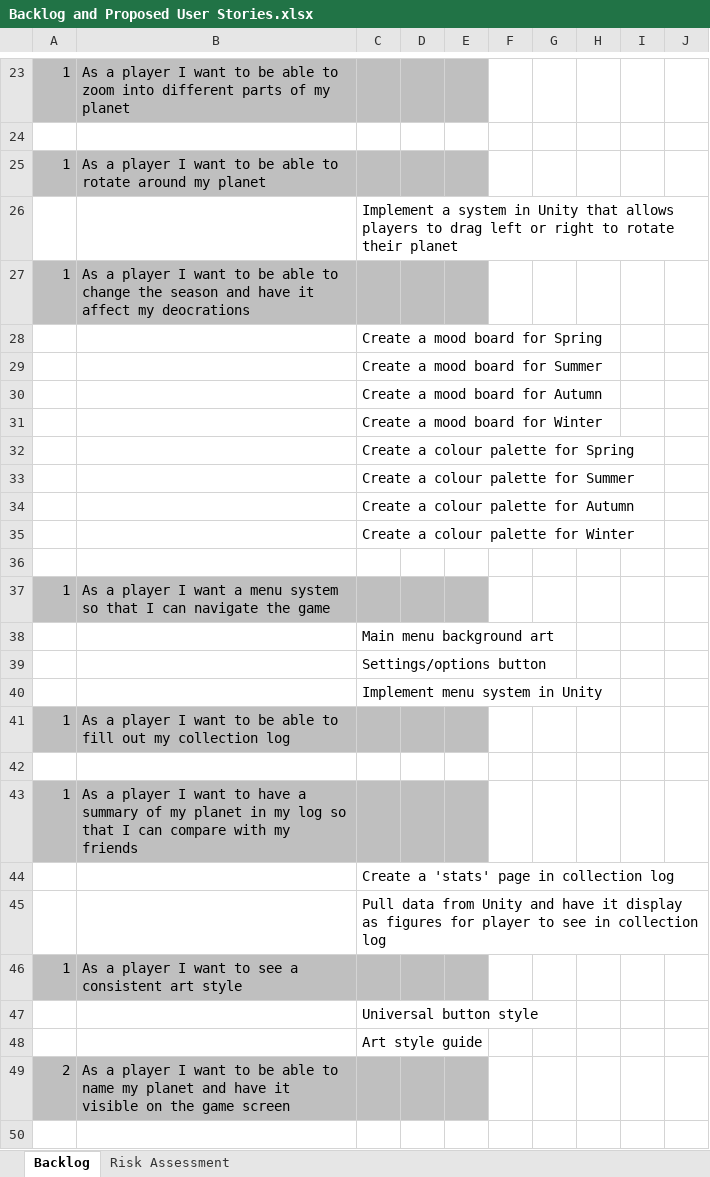
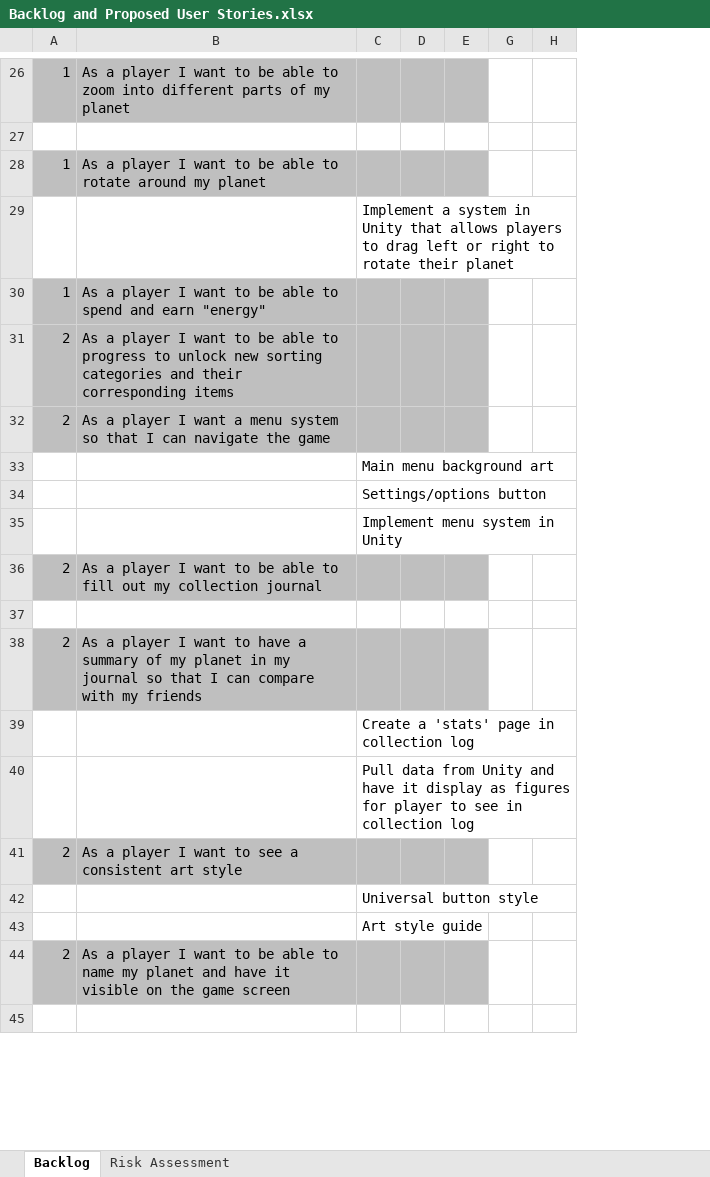
Before and after one commit to UoSGroupProjects1819/game-project-level-6-group-1, an Excel workbook: Management/Backlog and Proposed User Stories.xlsx, sheet Backlog, drawn as a sheet; only a part is shown, gaps mark what is left out; values as stored, in another font and other column widths than the file's, no borders; removed rows and columns are numbered as before the commit, all else as after; the diff covers the shown part only; the diff names each change by its address in the sheet, - before the commit and + after, or states it on an @@ line.

Commit message:
updated backlog documentation
updated backlog documentation according to new paper prototype, still need to continue refining tasks for each user story

```diff
--- a/Management/Backlog and Proposed User Stories.xlsx (sheet Backlog)
+++ b/Management/Backlog and Proposed User Stories.xlsx (sheet Backlog)
@@ column F hidden, empty @@
-column H, empty
-column I, empty
-column J, empty
+column H, empty
-B30: …able to change the season and have it affect my deocrations
+B30: …able to spend and earn "energy"
-row 28:  |  | Create a mood board for Spring
-row 29:  |  | Create a mood board for Summer
-row 30:  |  | Create a mood board for Autumn
-row 31:  |  | Create a mood board for Winter
-row 32:  |  | Create a colour palette for Spring
-row 33:  |  | Create a colour palette for Summer
-row 34:  |  | Create a colour palette for Autumn
-row 35:  |  | Create a colour palette for Winter
-row 31: (empty)
+row 31: 2 | As a player I want to be able to progress to unlock new sorting categories and their corresponding items
-A31:E31 fill: none
+A31:E31 fill: #BFBFBF
-A32: 1
+A32: 2
-row 41: 1 | As a player I want to be able to fill out my collection log
+row 36: 2 | As a player I want to be able to fill out my collection journal
-row 43: 1 | As a player I want to have a summary of my planet in my log so that I can compare with my friends
+row 38: 2 | As a player I want to have a summary of my planet in my journal so that I can compare with my friends
-A41: 1
+A41: 2
```
Also changed, not shown: 3 added rows, 14 edited cells and cell formats elsewhere in this sheet.
